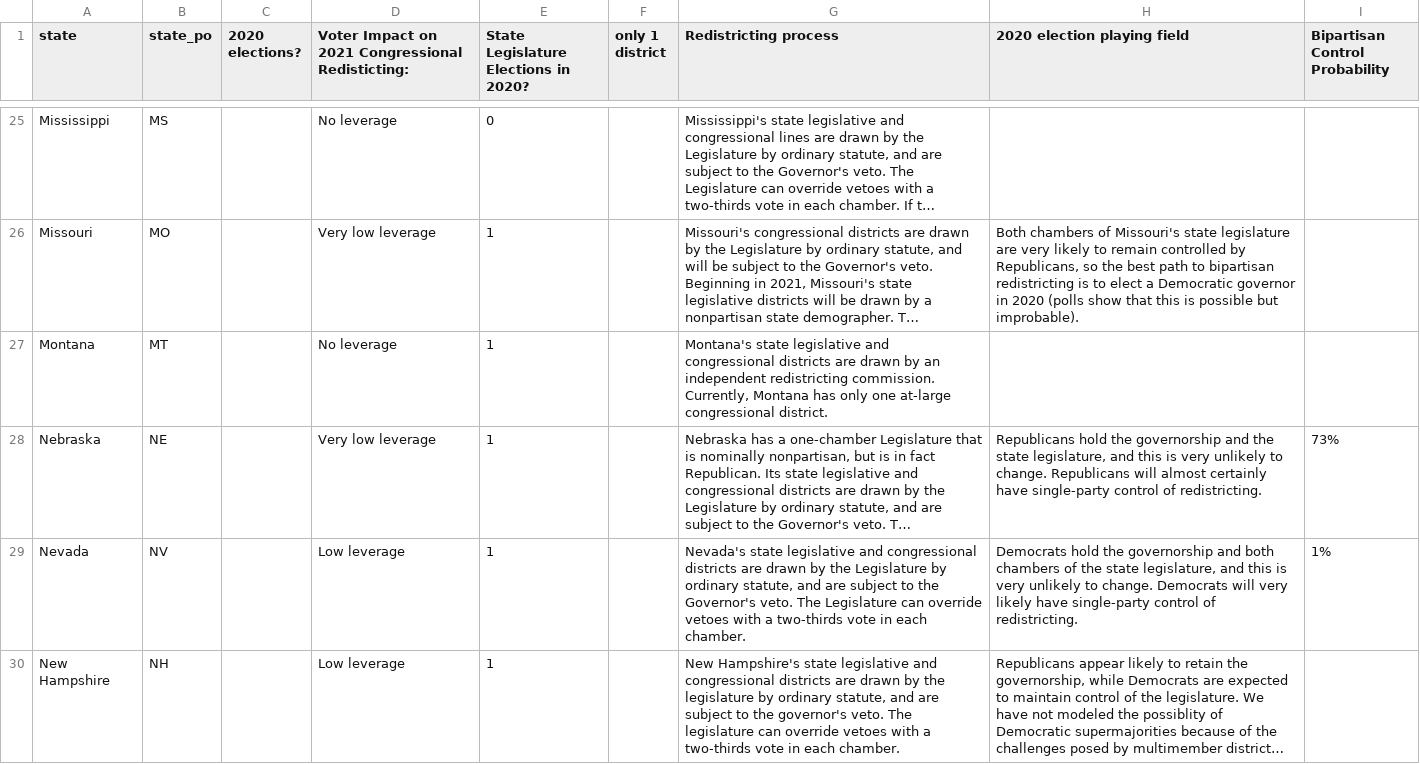
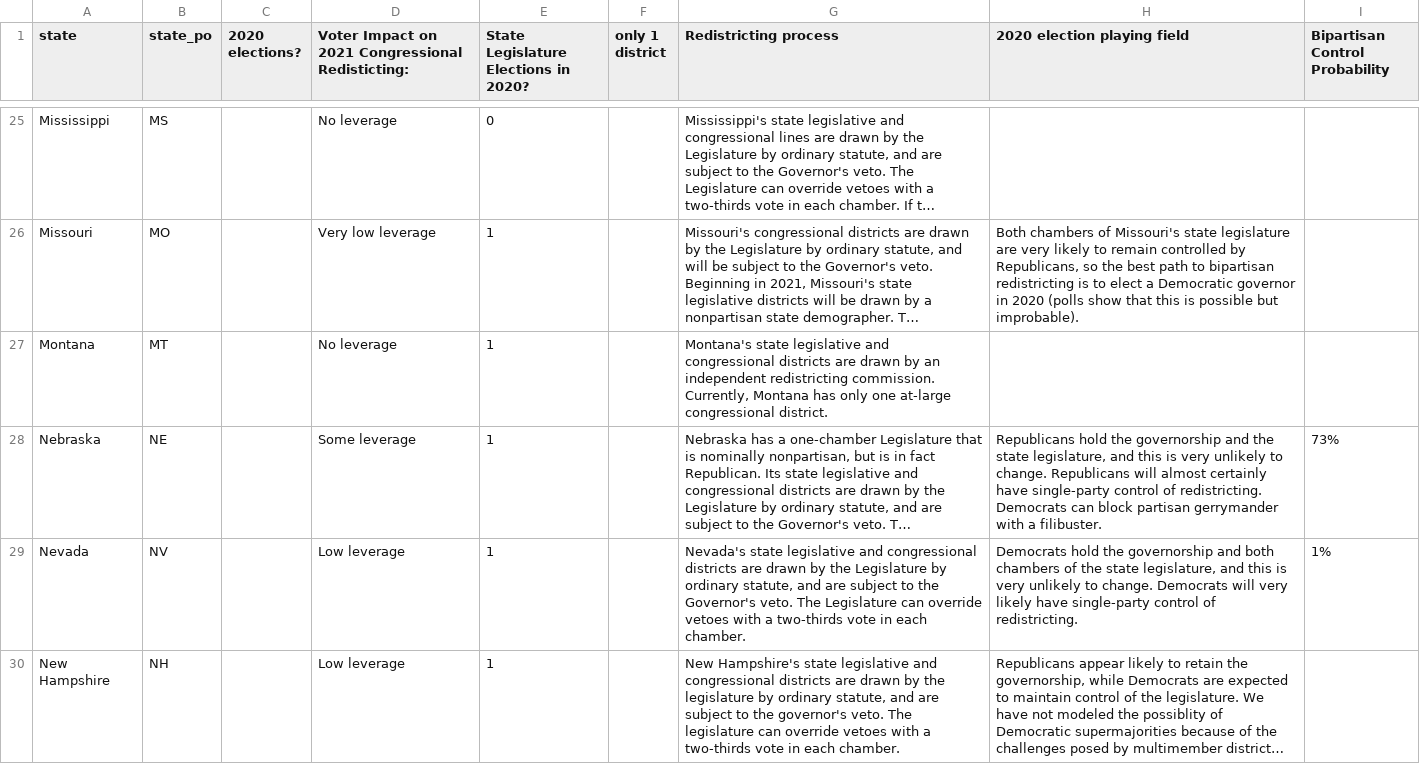
Before and after one commit to Princeton-Election-Consortium/2020-redistricting-moneyball-map, a CSV file: redistricting summaries.csv, drawn as a sheet; only a part is shown, gaps mark what is left out; long unchanged cells end in …; the diff names each change by its address in the sheet, - before the commit and + after, or states it on an @@ line.

```diff
--- a/redistricting summaries.csv
+++ b/redistricting summaries.csv
-D28: Very low leverage
+D28: Some leverage
-H28 (2020 election playing field): …of redistricting.
+H28 (2020 election playing field): …of redistricting. Democrats can block partisan gerrymander with a filibuster.
```
Also changed, not shown: 12 other files.
